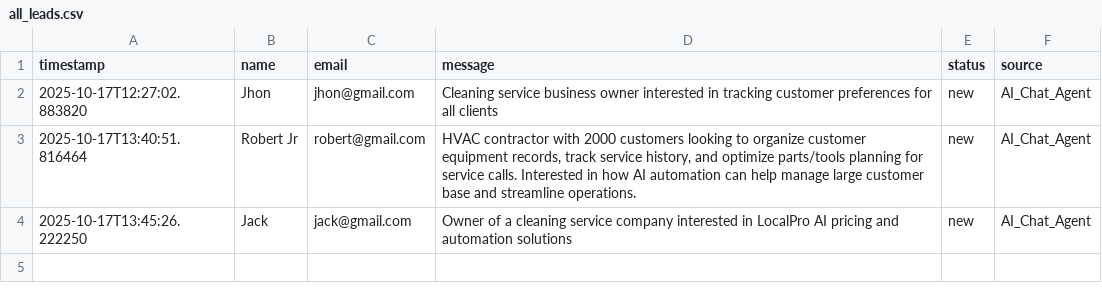
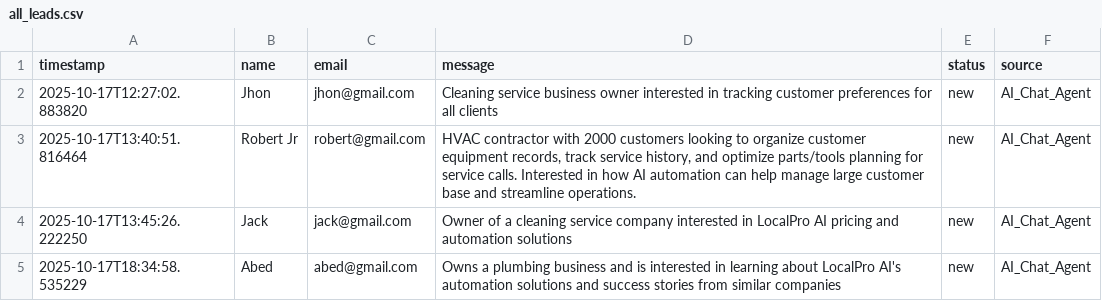
Before and after one commit to Abedishere/C3503P, a CSV file: leads/all_leads.csv, drawn as a sheet; the diff names each change by its address in the sheet, - before the commit and + after, or states it on an @@ line.

```diff
--- a/leads/all_leads.csv
+++ b/leads/all_leads.csv
+row 5: 2025-10-17T18:34:58.535229 | Abed | abed@gmail.com | Owns a plumbing business and is interested in learning about LocalPro AI's automation solutions and success stories from similar companies | new | AI_Chat_Agent
```
Also changed, not shown: 5 other files.
